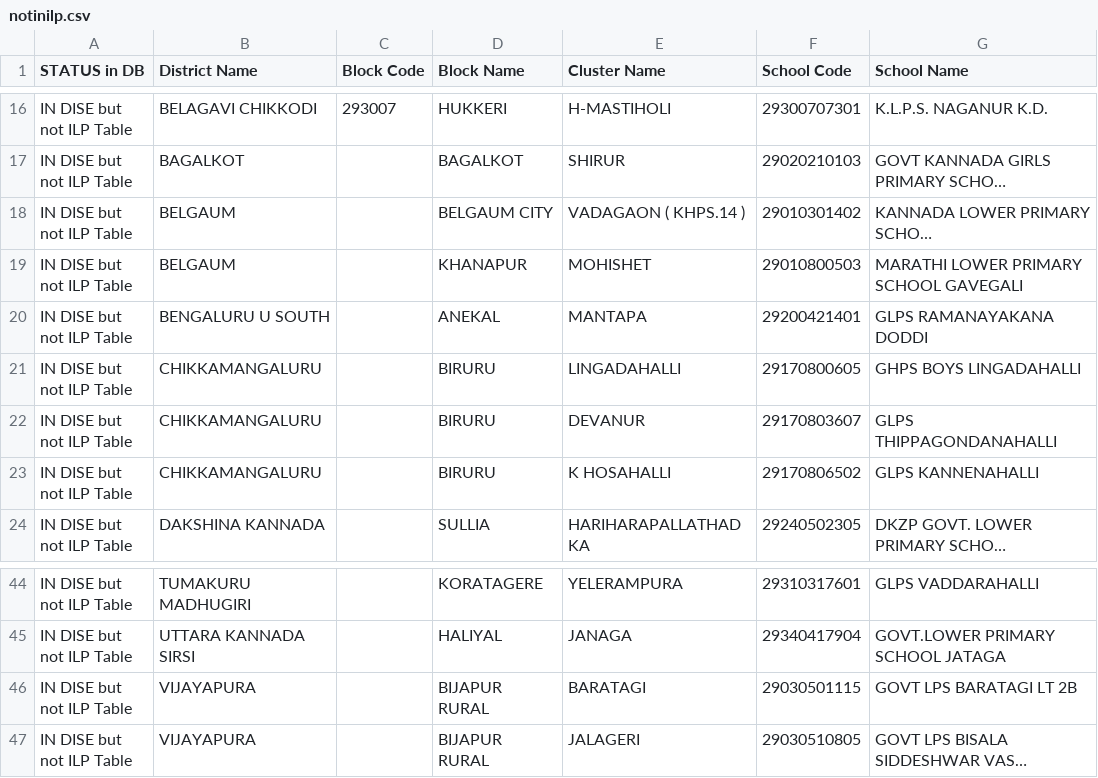
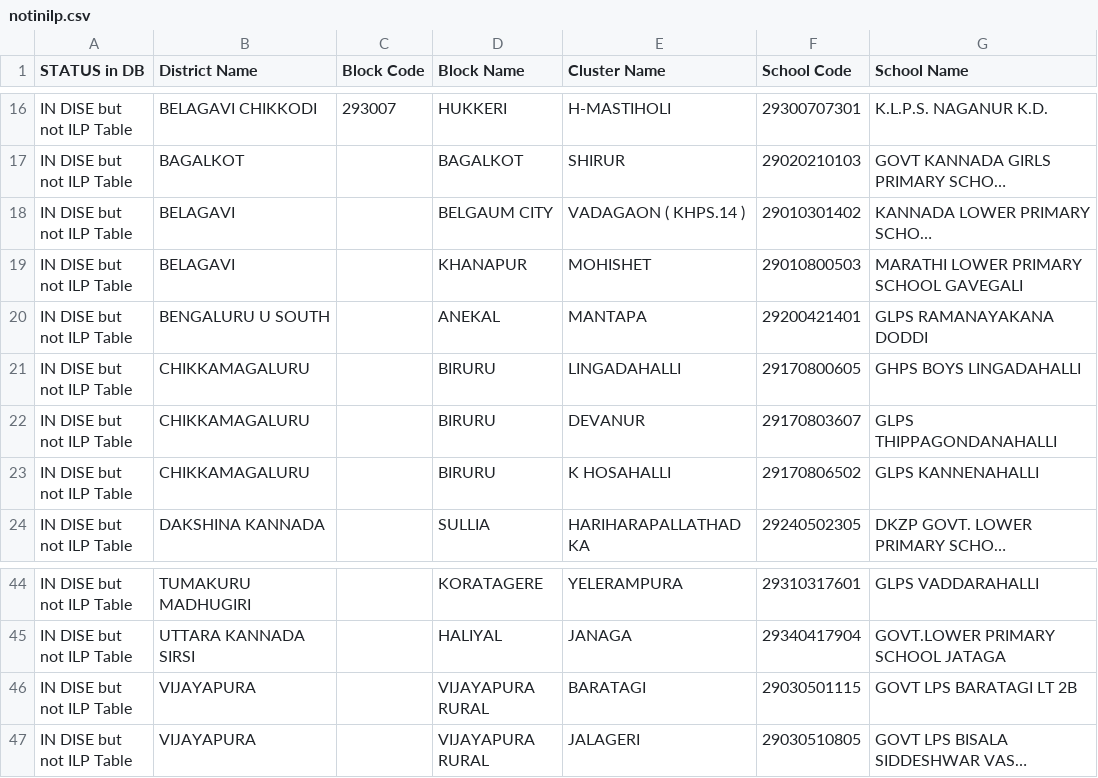
Before and after one commit to klpdotorg/ilp, a CSV file: sqls/updates/29Jul2019/notinilp.csv, drawn as a sheet; only a part is shown, gaps mark what is left out; long unchanged cells end in …; the diff names each change by its address in the sheet, - before the commit and + after, or states it on an @@ line.

Commit message:
cleaned CSV file for schools insertion phase3

```diff
--- a/sqls/updates/29Jul2019/notinilp.csv
+++ b/sqls/updates/29Jul2019/notinilp.csv
-B18:B19 (District Name): BELGAUM
+B18:B19 (District Name): BELAGAVI
-B21:B23 (District Name): CHIKKAMANGALURU
+B21:B23 (District Name): CHIKKAMAGALURU
-D46:D47 (Block Name): BIJAPUR RURAL
+D46:D47 (Block Name): VIJAYAPURA RURAL
```
